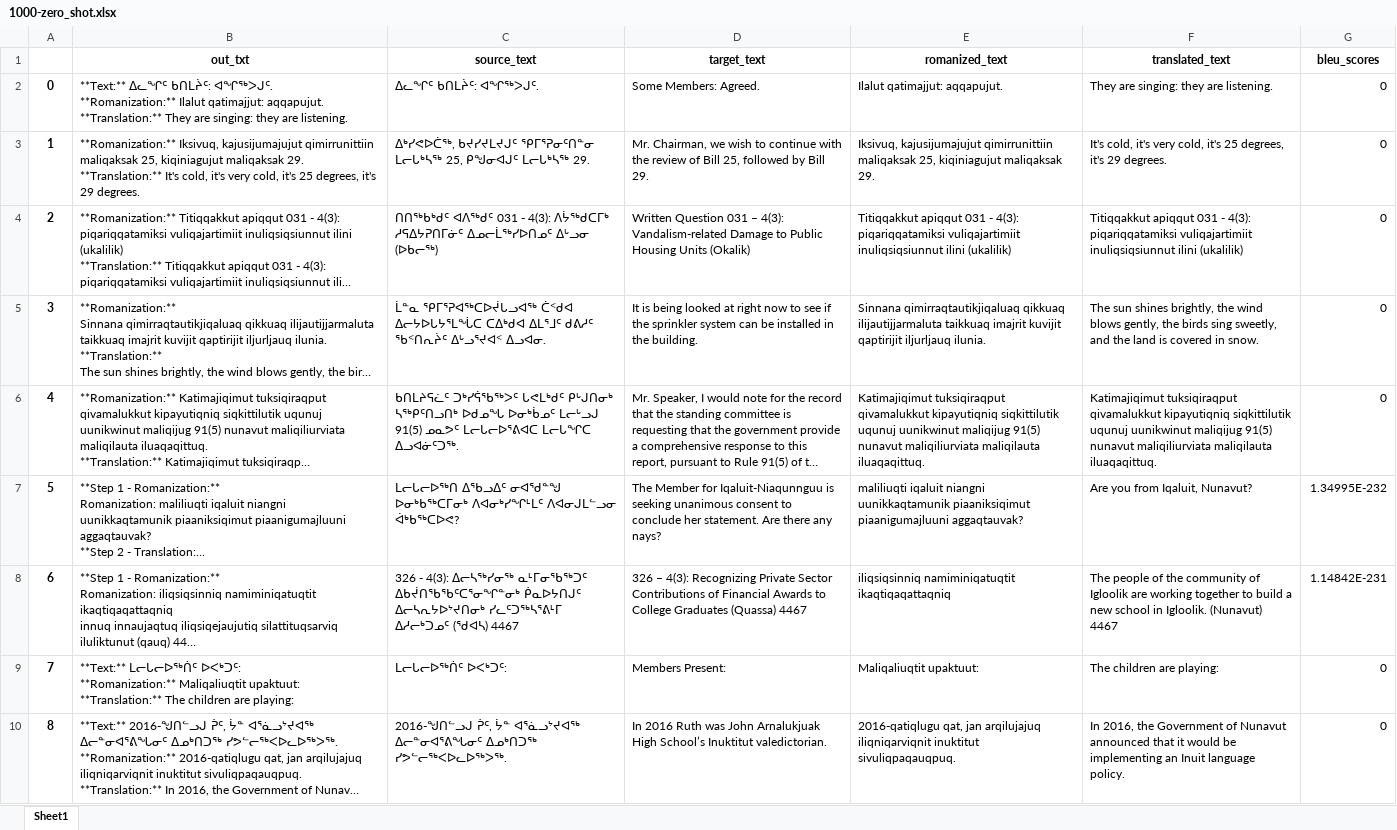
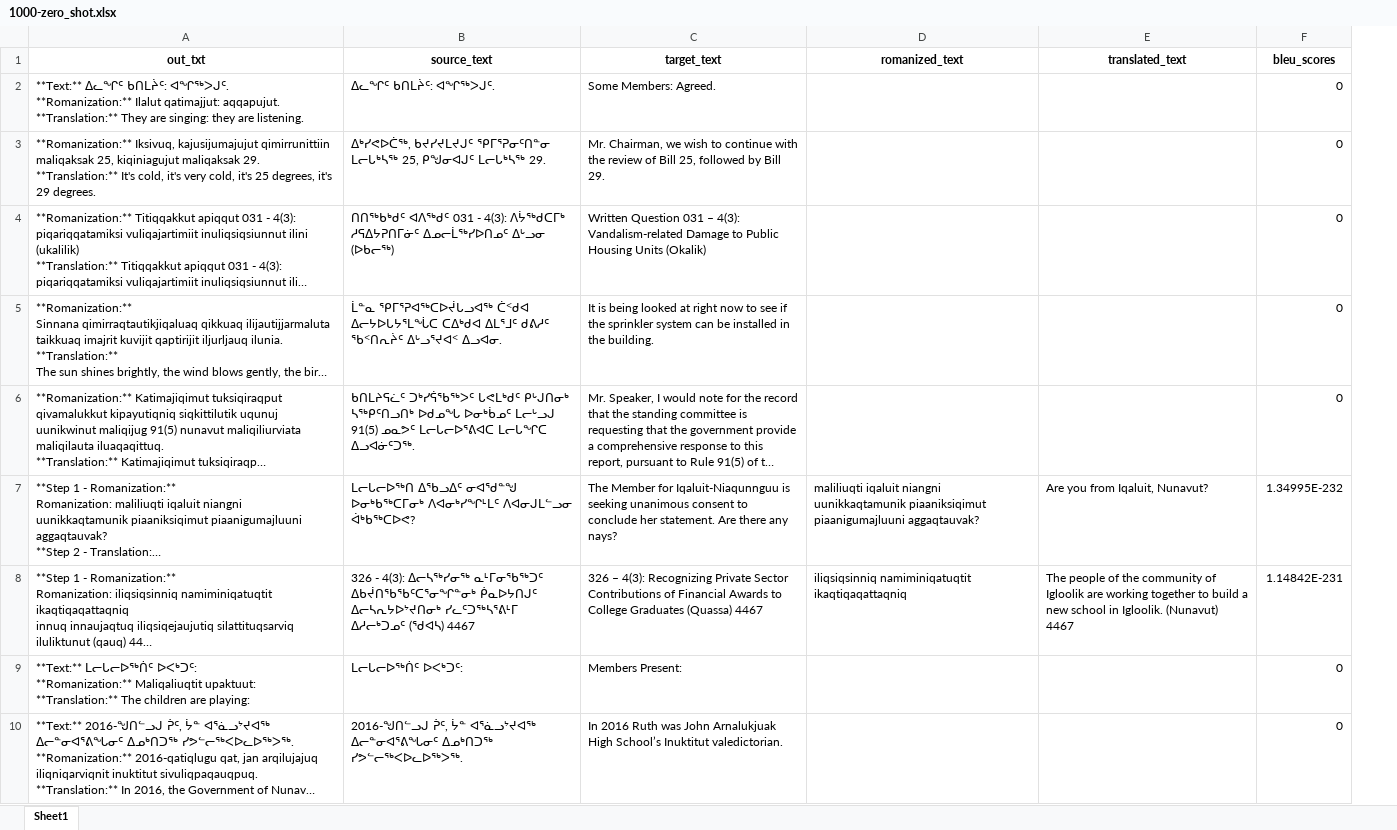
Before and after one commit to CamBish/indigenous-llm-mt, an Excel workbook: src/results/ollama_chat/gemma2/1000-zero_shot.xlsx, sheet Sheet1, drawn as a sheet; only a part is shown; long unchanged cells end in …; values as stored, in another font and other column widths than the file's, no borders; removed rows and columns are numbered as before the commit, all else as after; the diff covers the shown part only; the diff names each change by its address in the sheet, - before the commit and + after, or states it on an @@ line.

```diff
--- a/src/results/ollama_chat/gemma2/1000-zero_shot.xlsx (sheet Sheet1)
+++ b/src/results/ollama_chat/gemma2/1000-zero_shot.xlsx (sheet Sheet1)
-column A, rows 2-10: 0 | 1 | 2 | 3 | 4 | 5 | 6 | 7 | 8
-D2 (romanized_text): Ilalut qatimajjut: aqqapujut.
+D2 (romanized_text): (empty)
-E2 (translated_text): They are singing: they are listening.
+E2 (translated_text): (empty)
-D3 (romanized_text): Iksivuq, kajusijumajujut qimirrunittiin maliqaksak 25, kiqiniagujut maliqaksak 29.
+D3 (romanized_text): (empty)
-E3 (translated_text): It's cold, it's very cold, it's 25 degrees, it's 29 degrees.
+E3 (translated_text): (empty)
-D4 (romanized_text): Titiqqakkut apiqqut 031 - 4(3): piqariqqatamiksi vuliqajartimiit inuliqsiqsiunnut ilini (ukalilik)
+D4 (romanized_text): (empty)
-E4 (translated_text): Titiqqakkut apiqqut 031 - 4(3): piqariqqatamiksi vuliqajartimiit inuliqsiqsiunnut ilini (ukalilik)
+E4 (translated_text): (empty)
-D5 (romanized_text): Sinnana qimirraqtautikjiqaluaq qikkuaq ilijautijjarmaluta taikkuaq imajrit kuvijit qaptirijit iljurljauq ilunia.
+D5 (romanized_text): (empty)
-E5 (translated_text): The sun shines brightly, the wind blows gently, the birds sing sweetly, and the land is covered in snow.
+E5 (translated_text): (empty)
-D6 (romanized_text): Katimajiqimut tuksiqiraqput qivamalukkut kipayutiqniq siqkittilutik uqunuj uunikwinut maliqijug 91(5) nunavut maliqiliurviata maliqilauta iluaqaqittuq.
+D6 (romanized_text): (empty)
-E6 (translated_text): Katimajiqimut tuksiqiraqput qivamalukkut kipayutiqniq siqkittilutik uqunuj uunikwinut maliqijug 91(5) nunavut maliqiliurviata maliqilauta iluaqaqittuq.
+E6 (translated_text): (empty)
-D9 (romanized_text): Maliqaliuqtit upaktuut:
+D9 (romanized_text): (empty)
-E9 (translated_text): The children are playing:
+E9 (translated_text): (empty)
-D10 (romanized_text): 2016-qatiqlugu qat, jan arqilujajuq iliqniqarviqnit inuktitut sivuliqpaqauqpuq.
+D10 (romanized_text): (empty)
-E10 (translated_text): In 2016, the Government of Nunavut announced that it would be implementing an Inuit language policy.
+E10 (translated_text): (empty)
```
Also changed, not shown: 457 edited cells elsewhere in this sheet, src/results/Meta-Llama-3-8B-Instruct/1t-syllabic-zero-shot.xlsx, src/results/Meta-Llama-3.1-8B-Instruct/1t-syllabic-zero-shot.xlsx, 8 other files.
